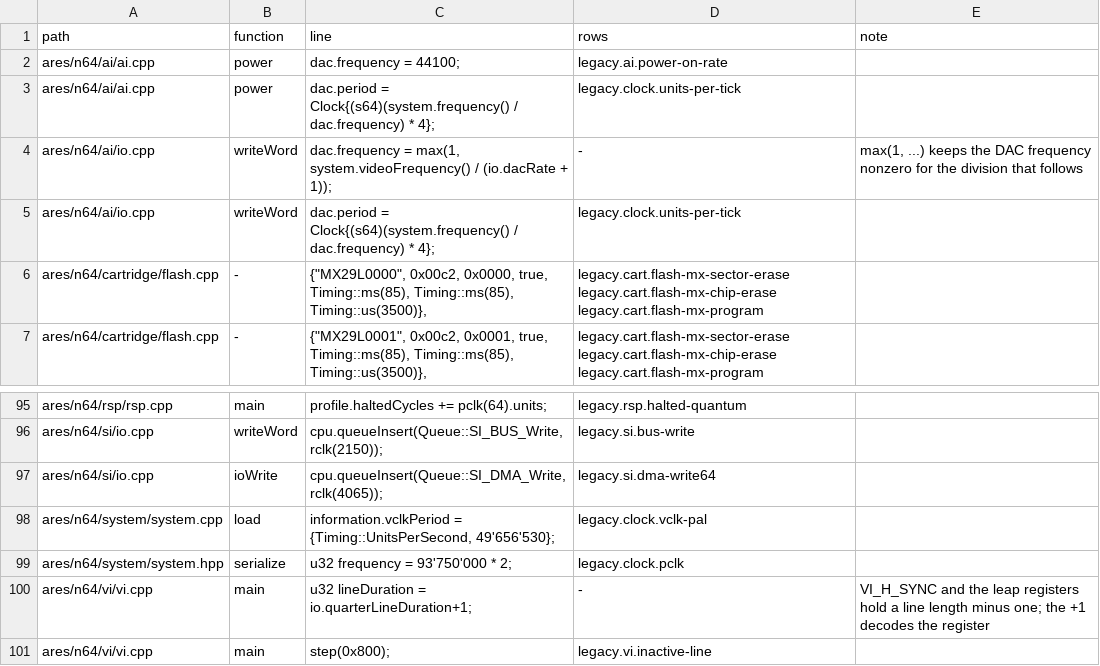
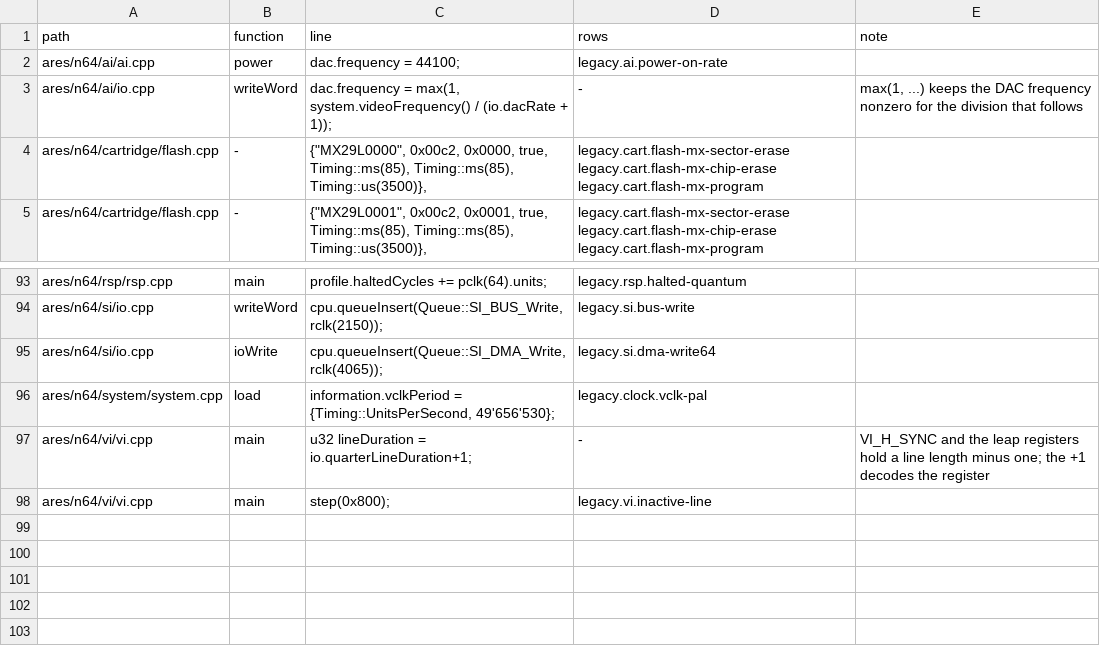
Before and after one commit to wScottSh/ares, a TSV file: tools/n64-timing/literal-allowlist.tsv, drawn as a sheet; only a part is shown, gaps mark what is left out; the diff names each change by its address in the sheet, - before the commit and + after, or states it on an @@ line.

```diff
--- a/tools/n64-timing/literal-allowlist.tsv
+++ b/tools/n64-timing/literal-allowlist.tsv
-row 3: ares/n64/ai/ai.cpp | power | dac.period = Clock{(s64)(system.frequency() / dac.frequency) * 4}; | legacy.clock.units-per-tick
-row 5: ares/n64/ai/io.cpp | writeWord | dac.period = Clock{(s64)(system.frequency() / dac.frequency) * 4}; | legacy.clock.units-per-tick
-row 99: ares/n64/system/system.hpp | serialize | u32 frequency = 93'750'000 * 2; | legacy.clock.pclk
```
Also changed, not shown: ares/n64/timing/behaviors.tsv, 8 other files.
